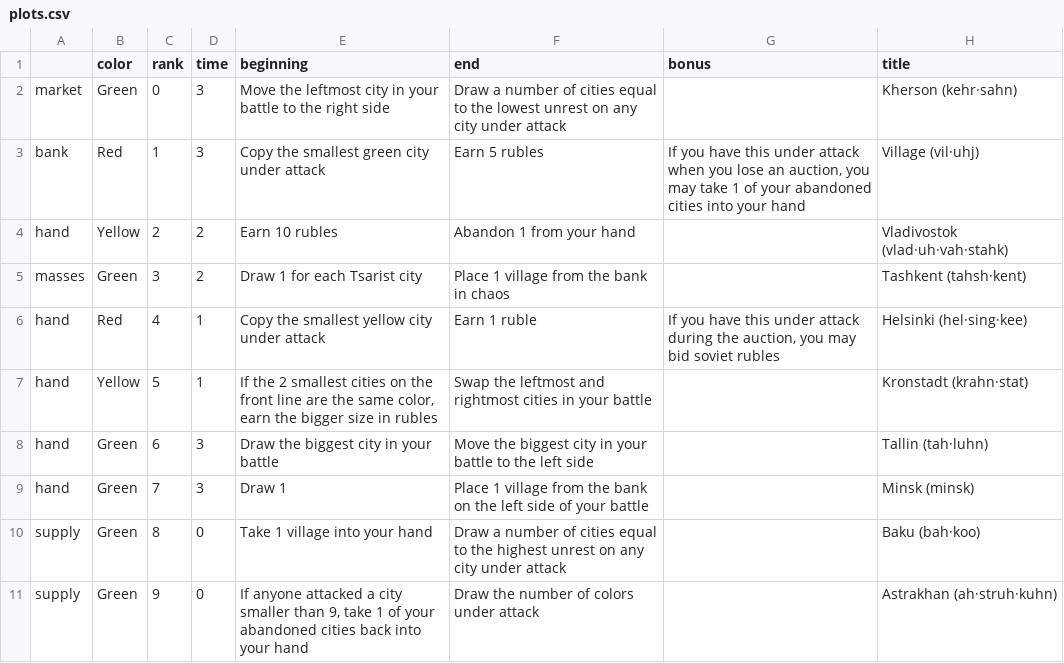
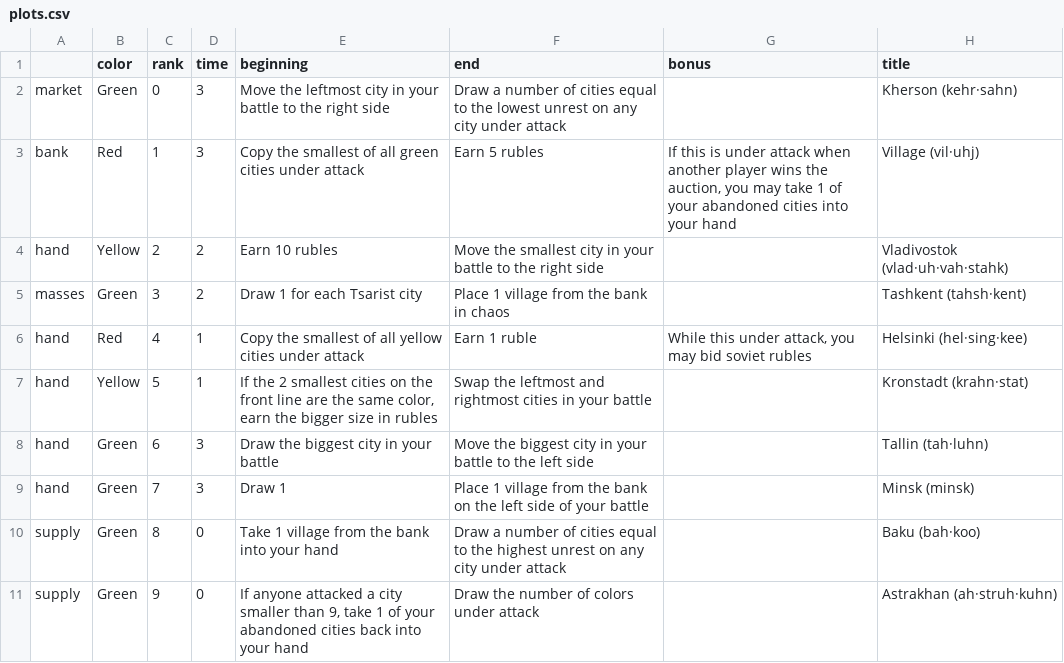
Before and after one commit to davidystephenson/empress, a CSV file: plots.csv, drawn as a sheet; only a part is shown; the diff covers the shown part only; the diff names each change by its address in the sheet, - before the commit and + after, or states it on an @@ line.

```diff
--- a/plots.csv
+++ b/plots.csv
-E3 (beginning): …the smallest green city under attack
+E3 (beginning): …the smallest of all green cities under attack
-G3 (bonus): If you have this under attack when you lose an auction, you…
+G3 (bonus): If this is under attack when another player wins the auction, you…
-F4 (end): Abandon 1 from your hand
+F4 (end): Move the smallest city in your battle to the right side
-E6 (beginning): …the smallest yellow city under attack
+E6 (beginning): …the smallest of all yellow cities under attack
-G6 (bonus): If you have this under attack during the auction, you may…
+G6 (bonus): While this under attack, you may…
-E10 (beginning): Take 1 village into your hand
+E10 (beginning): Take 1 village from the bank into your hand
```
Also changed, not shown: 44 edited cells elsewhere in this file, 2 other files.
